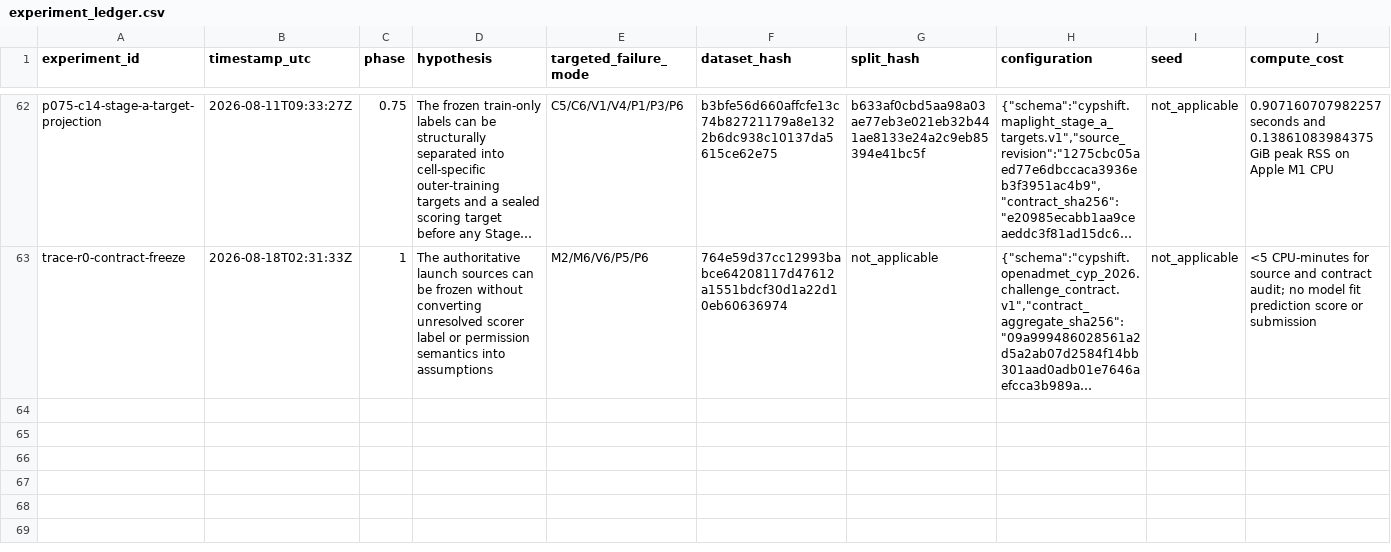
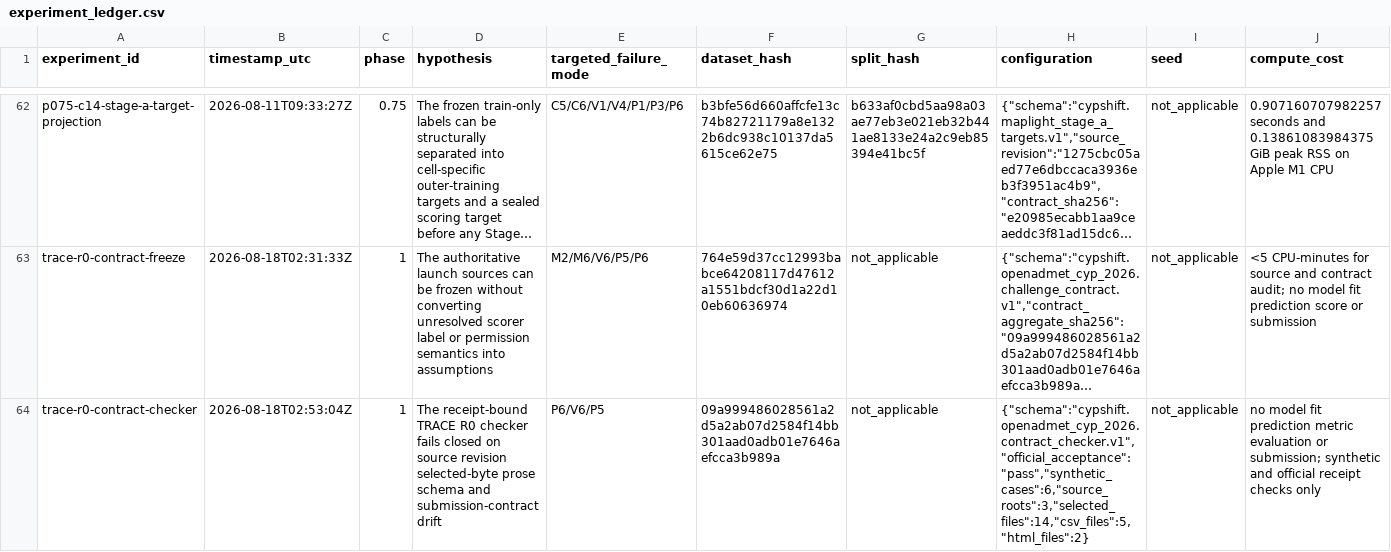
Before and after one commit to zchboswell/cypshift, a CSV file: runs/experiment_ledger.csv, drawn as a sheet; only a part is shown, gaps mark what is left out; long unchanged cells end in …; rows hold the shown columns only; the diff names each change by its address in the sheet, - before the commit and + after, or states it on an @@ line.

Commit message:
Add fail-closed OpenADMET contract checker
Verify the three pinned repositories, all selected bytes, CSV headers and row counts, both official launch-page receipts, and internal submission-contract consistency without downloading or writing artifacts.

The checker returns deterministic JSON, fails on any drift, and preserves the unresolved scorer, TDI-order, backend, family, and transductive boundaries. It adds no dependency, package command, adapter, metric, or model.

Validated against current official sources, six synthetic drift classes, Ruff, strict mypy, 192 tests, package build, and independent pre-merge review. Remove or supersede only with a versioned contract change.

```diff
--- a/runs/experiment_ledger.csv
+++ b/runs/experiment_ledger.csv
+row 64: trace-r0-contract-checker | 2026-08-18T02:53:04Z | 1 | The receipt-bound TRACE R0 checker fails closed on source revision selected-byte prose schema and submission-contract drift | P6/V6/P5 | 09a999486028561a2d5a2ab07d2584f14bb301aad0adb01e7646aefcca3b989a | not_applicable | {"schema":"cypshift.openadmet_cyp_2026.contract_checker.v1","official_acceptance":"pass","synthetic_cases":6,"source_roots":3,"selected_files":14,"csv_files":5,"html_files":2} | not_applicable | no model fit prediction metric evaluation or submission; synthetic and official receipt checks only
```
Also changed, not shown: 6 other files.
